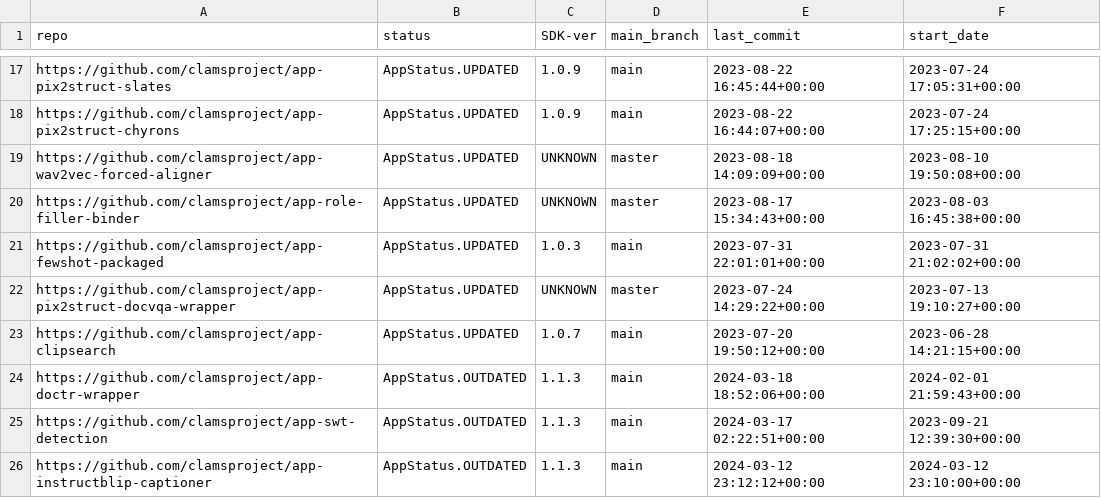
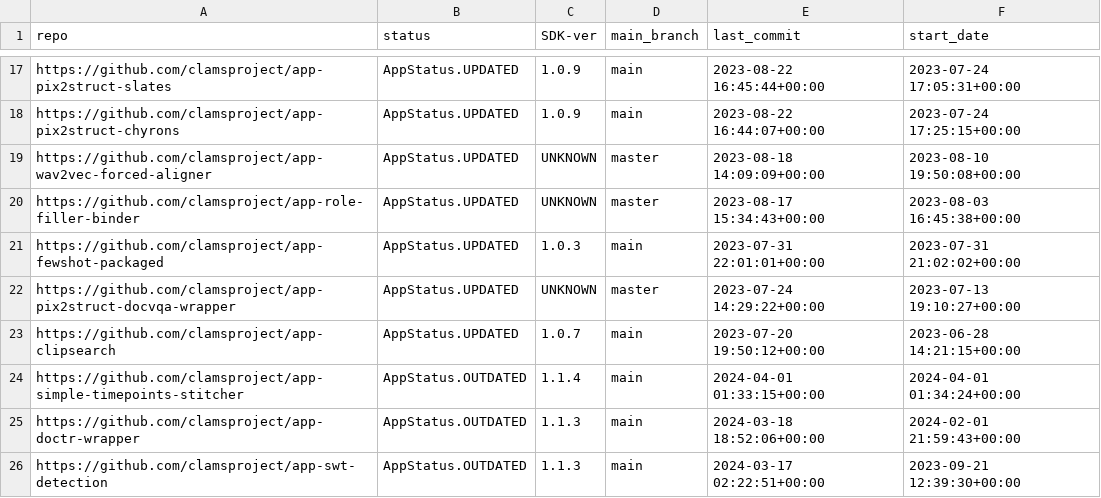
Before and after one commit to keighrim/ghactions-tester, a CSV file: clams-apps-repos.csv, drawn as a sheet; only a part is shown, gaps mark what is left out; the shorter side is filled out with more unchanged rows; the diff names each change by its address in the sheet, - before the commit and + after, or states it on an @@ line.

Commit message:
updating app development dashboard file

```diff
--- a/clams-apps-repos.csv
+++ b/clams-apps-repos.csv
+row 24: https://github.com/clamsproject/app-simple-timepoints-stitcher | AppStatus.OUTDATED | 1.1.4 | main | 2024-04-01 01:33:15+00:00 | 2024-04-01 01:34:24+00:00
```
